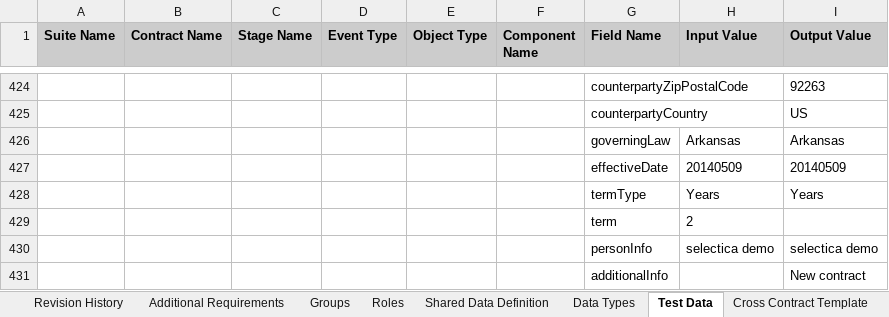
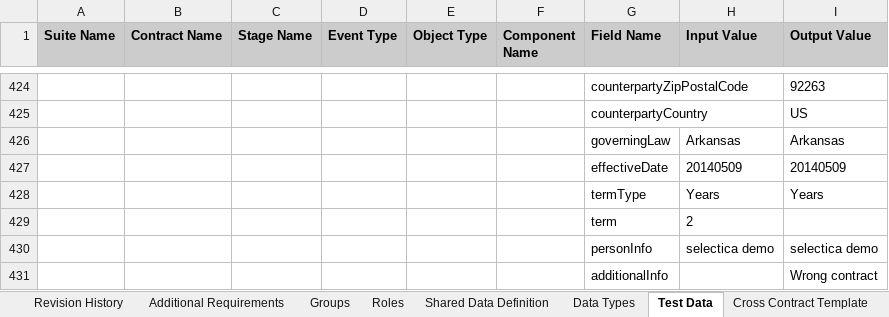
Before and after one commit to pkoptilin/RCFDemo, an Excel workbook: src/main/resources/workbook/workbook.xlsx, sheet Test Data, drawn as a sheet; only a part is shown, gaps mark what is left out; values as stored, in another font and other column widths than the file's, no borders; charts and pictures and conditional formats not drawn; the diff names each change by its address in the sheet, - before the commit and + after, or states it on an @@ line.

Commit message:
rcfdev Fri Jun 19 09:12:47 UTC 2015

```diff
--- a/src/main/resources/workbook/workbook.xlsx (sheet Test Data)
+++ b/src/main/resources/workbook/workbook.xlsx (sheet Test Data)
-I431 (Output Value): New contract
+I431 (Output Value): Wrong contract
```
